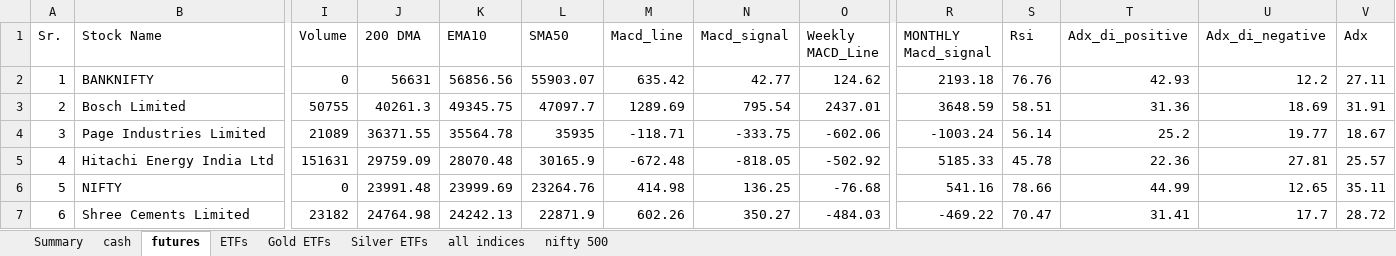
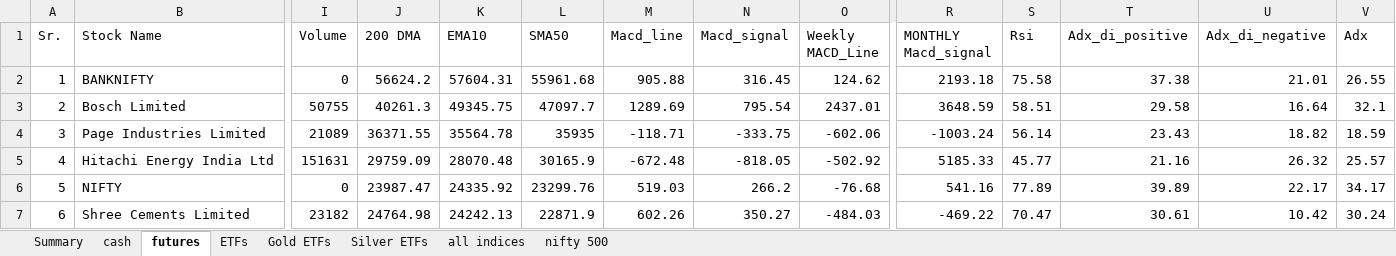
Before and after one commit to mohilsanghavi/Tlive, an Excel workbook: data/Chartink_Groups_2026-11-10.xlsx, sheet futures, drawn as a sheet; only a part is shown, gaps mark what is left out; values as stored, in another font and other column widths than the file's, no borders; the diff covers the shown part only; the diff names each change by its address in the sheet, - before the commit and + after, or states it on an @@ line.

Commit message:
Chartink groups 2026-11-10_0236

```diff
--- a/data/Chartink_Groups_2026-11-10.xlsx (sheet futures)
+++ b/data/Chartink_Groups_2026-11-10.xlsx (sheet futures)
-J2 (200 DMA): 56631
+J2 (200 DMA): 56624.2
-K2 (EMA10): 56856.56
+K2 (EMA10): 57604.31
-L2 (SMA50): 55903.07
+L2 (SMA50): 55961.68
-M2 (Macd_line): 635.42
+M2 (Macd_line): 905.88
-N2 (Macd_signal): 42.77
+N2 (Macd_signal): 316.45
-S2 (Rsi): 76.76
+S2 (Rsi): 75.58
-T2 (Adx_di_positive): 42.93
+T2 (Adx_di_positive): 37.38
-U2 (Adx_di_negative): 12.2
+U2 (Adx_di_negative): 21.01
-V2 (Adx): 27.11
+V2 (Adx): 26.55
-T3 (Adx_di_positive): 31.36
+T3 (Adx_di_positive): 29.58
-U3 (Adx_di_negative): 18.69
+U3 (Adx_di_negative): 16.64
-V3 (Adx): 31.91
+V3 (Adx): 32.1
-T4 (Adx_di_positive): 25.2
+T4 (Adx_di_positive): 23.43
-U4 (Adx_di_negative): 19.77
+U4 (Adx_di_negative): 18.82
-V4 (Adx): 18.67
+V4 (Adx): 18.59
-S5 (Rsi): 45.78
+S5 (Rsi): 45.77
-T5 (Adx_di_positive): 22.36
+T5 (Adx_di_positive): 21.16
-U5 (Adx_di_negative): 27.81
+U5 (Adx_di_negative): 26.32
-J6 (200 DMA): 23991.48
+J6 (200 DMA): 23987.47
-K6 (EMA10): 23999.69
+K6 (EMA10): 24335.92
-L6 (SMA50): 23264.76
+L6 (SMA50): 23299.76
-M6 (Macd_line): 414.98
+M6 (Macd_line): 519.03
-N6 (Macd_signal): 136.25
+N6 (Macd_signal): 266.2
-S6 (Rsi): 78.66
+S6 (Rsi): 77.89
-T6 (Adx_di_positive): 44.99
+T6 (Adx_di_positive): 39.89
-U6 (Adx_di_negative): 12.65
+U6 (Adx_di_negative): 22.17
-V6 (Adx): 35.11
+V6 (Adx): 34.17
-T7 (Adx_di_positive): 31.41
+T7 (Adx_di_positive): 30.61
-U7 (Adx_di_negative): 17.7
+U7 (Adx_di_negative): 10.42
-V7 (Adx): 28.72
+V7 (Adx): 30.24
```
Also changed, not shown: 1 added row, 2 removed rows, 638 edited cells and row numbers in column A elsewhere in this sheet, sheet Silver ETFs, sheet Gold ETFs, sheet Summary, sheet ETFs.
